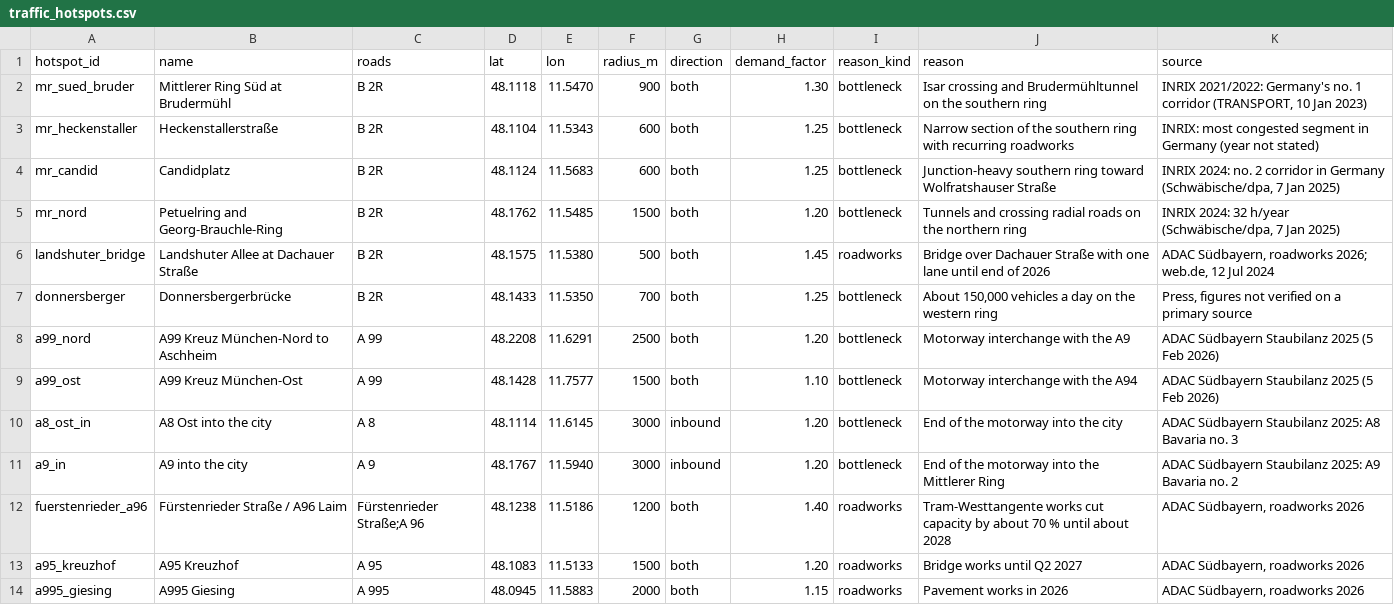
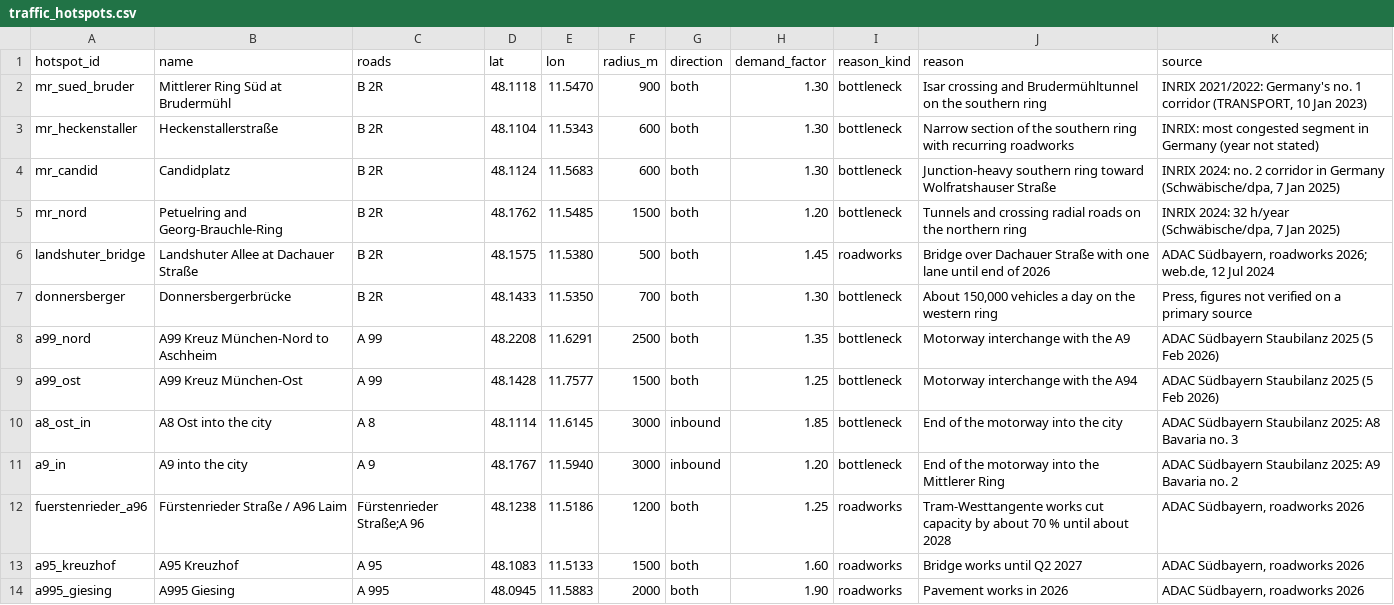
Before and after one commit to juergen-albertsen-exasol/road-safety-demo, a CSV file: data/source/traffic_hotspots.csv, drawn as a sheet; the diff names each change by its address in the sheet, - before the commit and + after, or states it on an @@ line.

```diff
--- a/data/source/traffic_hotspots.csv
+++ b/data/source/traffic_hotspots.csv
-H3:H4 (demand_factor): 1.25
+H3:H4 (demand_factor): 1.30
-H7 (demand_factor): 1.25
+H7 (demand_factor): 1.30
-H8 (demand_factor): 1.20
+H8 (demand_factor): 1.35
-H9 (demand_factor): 1.10
+H9 (demand_factor): 1.25
-H10 (demand_factor): 1.20
+H10 (demand_factor): 1.85
-H12 (demand_factor): 1.40
+H12 (demand_factor): 1.25
-H13 (demand_factor): 1.20
+H13 (demand_factor): 1.60
-H14 (demand_factor): 1.15
+H14 (demand_factor): 1.90
```
Also changed, not shown: 5 other files.
